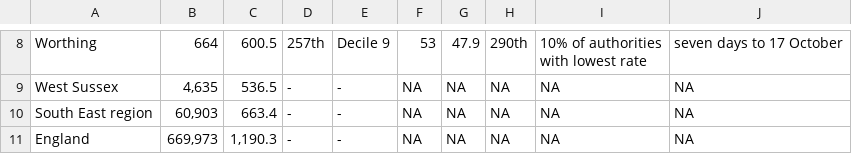
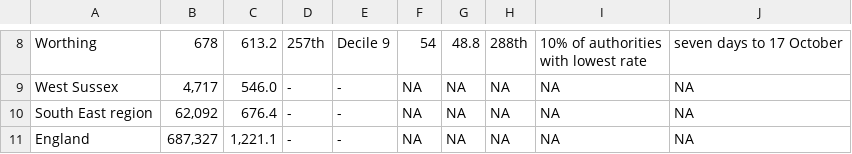
Before and after one commit to psychty/wsx_covid_datapack_public, a CSV file: Outputs/ltla_rate_wsx.csv, drawn as a sheet; only a part is shown, gaps mark what is left out; the diff covers the shown part only; the diff names each change by its address in the sheet, - before the commit and + after, or states it on an @@ line.

```diff
--- a/Outputs/ltla_rate_wsx.csv
+++ b/Outputs/ltla_rate_wsx.csv
-B8: 664
+B8: 678
-C8: 600.5
+C8: 613.2
-F8: 53
+F8: 54
-G8: 47.9
+G8: 48.8
-H8: 290th
+H8: 288th
-B9: 4,635
+B9: 4,717
-C9: 536.5
+C9: 546.0
-B10: 60,903
+B10: 62,092
-C10: 663.4
+C10: 676.4
-B11: 669,973
+B11: 687,327
-C11: 1,190.3
+C11: 1,221.1
```
Also changed, not shown: 31 edited cells elsewhere in this file, Outputs/utla_rate_wsx.csv, 36 other files.
